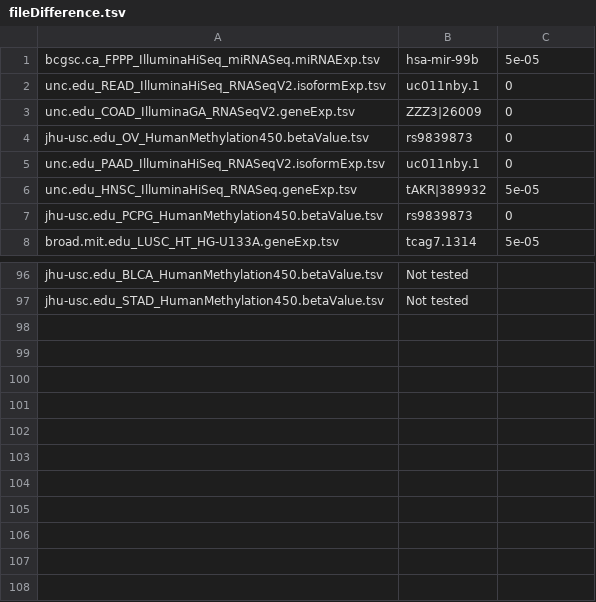
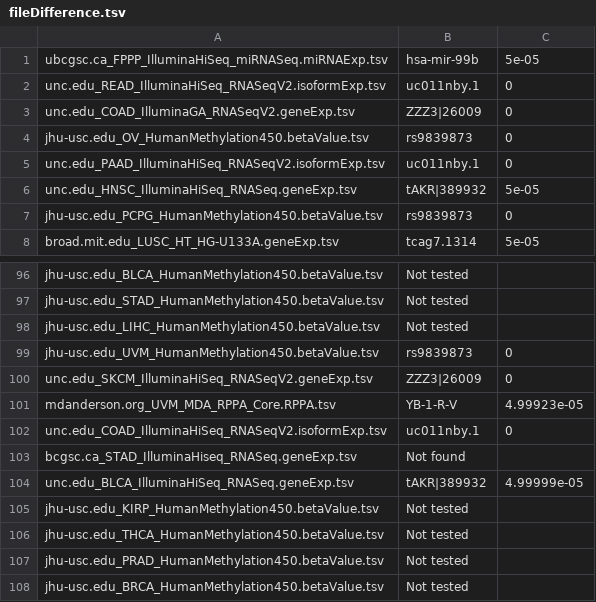
Before and after one commit to chunxiangzheng/CompareTCGA, a TSV file: CompareTCGA/fileDifference.tsv, drawn as a sheet; only a part is shown, gaps mark what is left out; the diff names each change by its address in the sheet, - before the commit and + after, or states it on an @@ line.

Commit message:
Update

```diff
--- a/CompareTCGA/fileDifference.tsv
+++ b/CompareTCGA/fileDifference.tsv
-A1: bcgsc.ca_FPPP_IlluminaHiSeq_miRNASeq.miRNAExp.tsv
+A1: ubcgsc.ca_FPPP_IlluminaHiSeq_miRNASeq.miRNAExp.tsv
+row 98: jhu-usc.edu_LIHC_HumanMethylation450.betaValue.tsv | Not tested
+row 99: jhu-usc.edu_UVM_HumanMethylation450.betaValue.tsv | rs9839873 | 0
+row 100: unc.edu_SKCM_IlluminaHiSeq_RNASeqV2.geneExp.tsv | ZZZ3|26009 | 0
+row 101: mdanderson.org_UVM_MDA_RPPA_Core.RPPA.tsv | YB-1-R-V | 4.99923e-05
+row 102: unc.edu_COAD_IlluminaHiSeq_RNASeqV2.isoformExp.tsv | uc011nby.1 | 0
+row 103: bcgsc.ca_STAD_IlluminaHiseq_RNASeq.geneExp.tsv | Not found
+row 104: unc.edu_BLCA_IlluminaHiSeq_RNASeq.geneExp.tsv | tAKR|389932 | 4.99999e-05
+row 105: jhu-usc.edu_KIRP_HumanMethylation450.betaValue.tsv | Not tested
+row 106: jhu-usc.edu_THCA_HumanMethylation450.betaValue.tsv | Not tested
+row 107: jhu-usc.edu_PRAD_HumanMethylation450.betaValue.tsv | Not tested
+row 108: jhu-usc.edu_BRCA_HumanMethylation450.betaValue.tsv | Not tested
```
